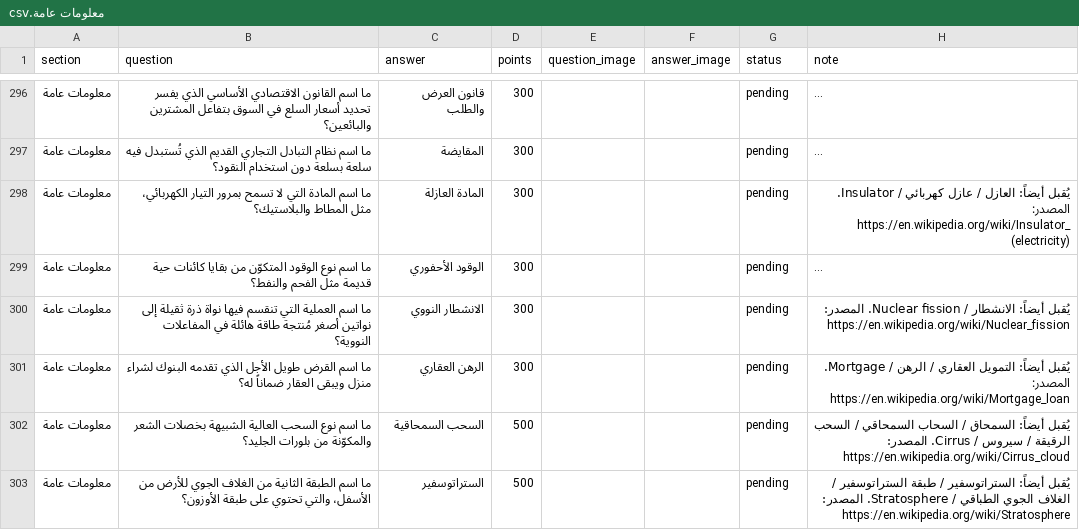
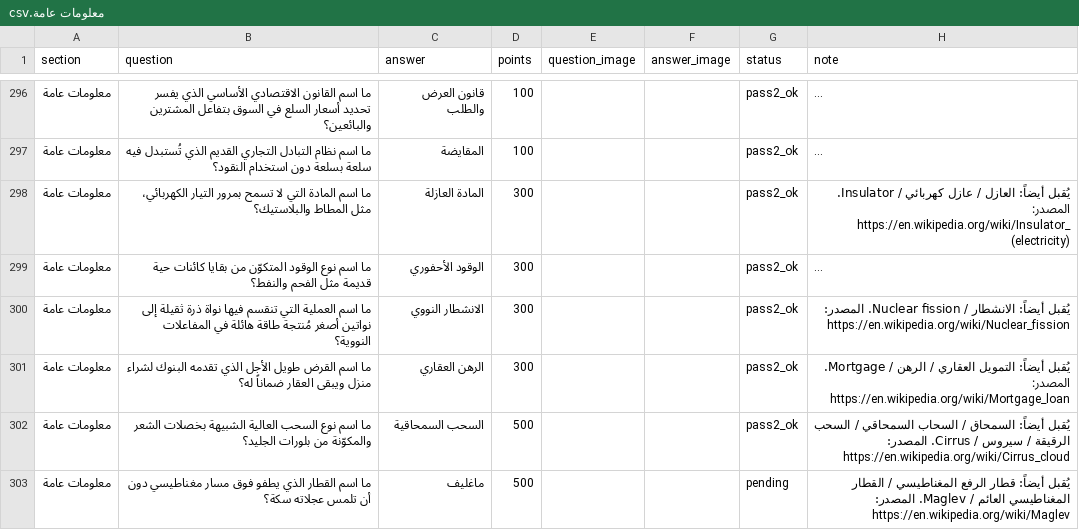
Before and after one commit to iconi12/Questions, a CSV file: staging/معلومات عامة.csv, drawn as a sheet; only a part is shown, gaps mark what is left out; long unchanged cells end in …; the diff covers the shown part only; the diff names each change by its address in the sheet, - before the commit and + after, or states it on an @@ line.

```diff
--- a/staging/معلومات عامة.csv
+++ b/staging/معلومات عامة.csv
-D296:D297 (points): 300
+D296:D297 (points): 100
-G296:G302 (status): pending
+G296:G302 (status): pass2_ok
-B303 (question): ما اسم الطبقة الثانية من الغلاف الجوي للأرض من الأسفل، والتي تحتوي على طبقة الأوزون؟
+B303 (question): ما اسم القطار الذي يطفو فوق مسار مغناطيسي دون أن تلمس عجلاته سكة؟
-C303 (answer): الستراتوسفير
+C303 (answer): ماغليف
-H303 (note): يُقبل أيضاً: الستراتوسفير / طبقة الستراتوسفير / الغلاف الجوي الطباقي / Stratosphere. المصدر: https://en.wikipedia.org/wiki/Stratosphere
+H303 (note): يُقبل أيضاً: قطار الرفع المغناطيسي / القطار المغناطيسي العائم / Maglev. المصدر: https://en.wikipedia.org/wiki/Maglev
```
Also changed, not shown: 6 added rows, 6 removed rows and 89 edited cells elsewhere in this file.
